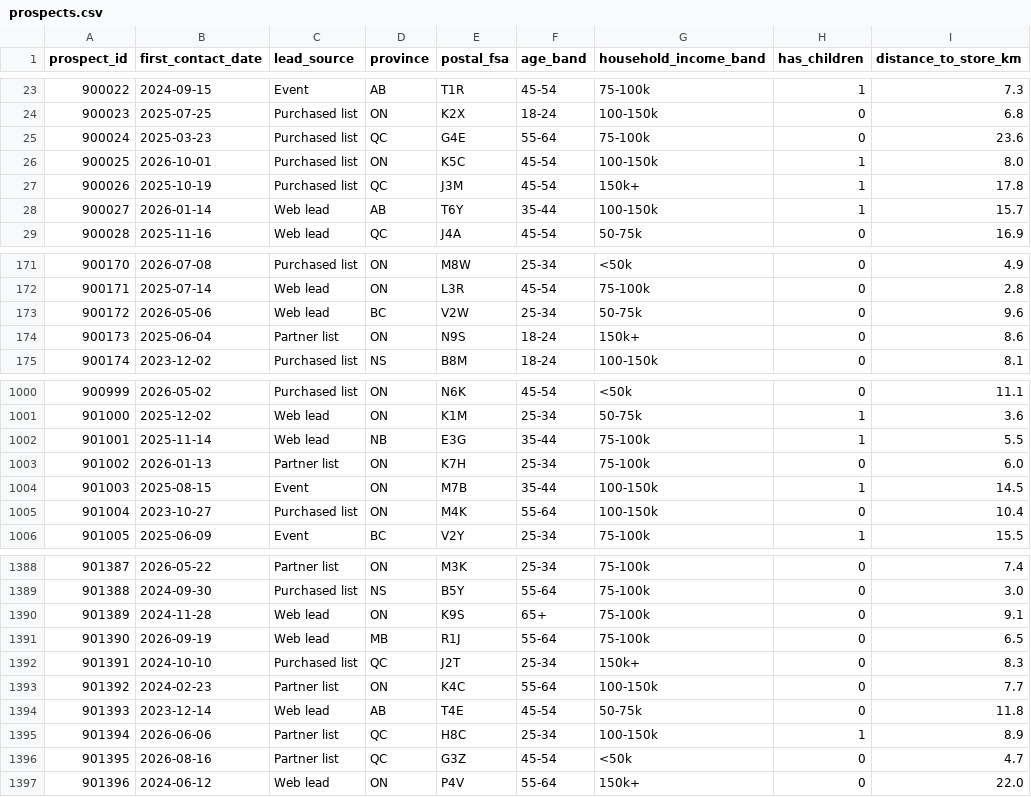
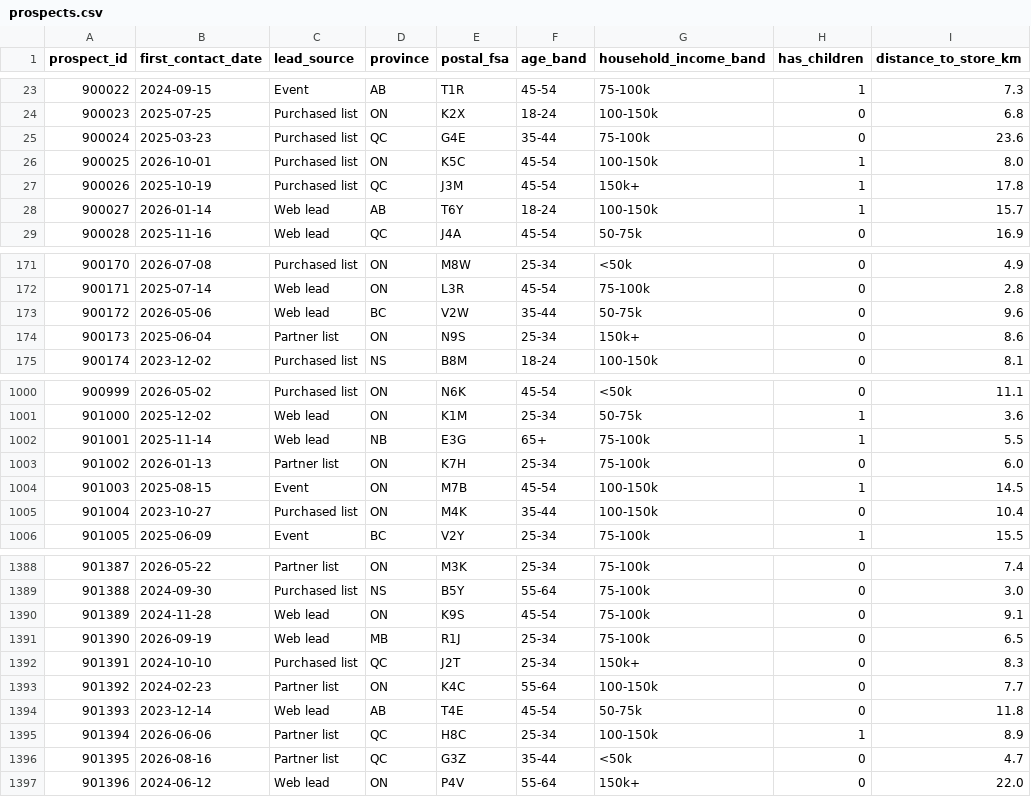
Before and after one commit to kcdash/analytics-portfolio, a CSV file: data/sample/prospects.csv, drawn as a sheet; only a part is shown, gaps mark what is left out; the diff covers the shown part only; the diff names each change by its address in the sheet, - before the commit and + after, or states it on an @@ line.

```diff
--- a/data/sample/prospects.csv
+++ b/data/sample/prospects.csv
-F25 (age_band): 55-64
+F25 (age_band): 35-44
-F28 (age_band): 35-44
+F28 (age_band): 18-24
-F173 (age_band): 25-34
+F173 (age_band): 35-44
-F174 (age_band): 18-24
+F174 (age_band): 25-34
-F1002 (age_band): 35-44
+F1002 (age_band): 65+
-F1004 (age_band): 35-44
+F1004 (age_band): 45-54
-F1005 (age_band): 55-64
+F1005 (age_band): 35-44
-F1390 (age_band): 65+
+F1390 (age_band): 45-54
-F1391 (age_band): 55-64
+F1391 (age_band): 25-34
-F1396 (age_band): 45-54
+F1396 (age_band): 35-44
```
Also changed, not shown: 84 edited cells elsewhere in this file, 24 other files.
